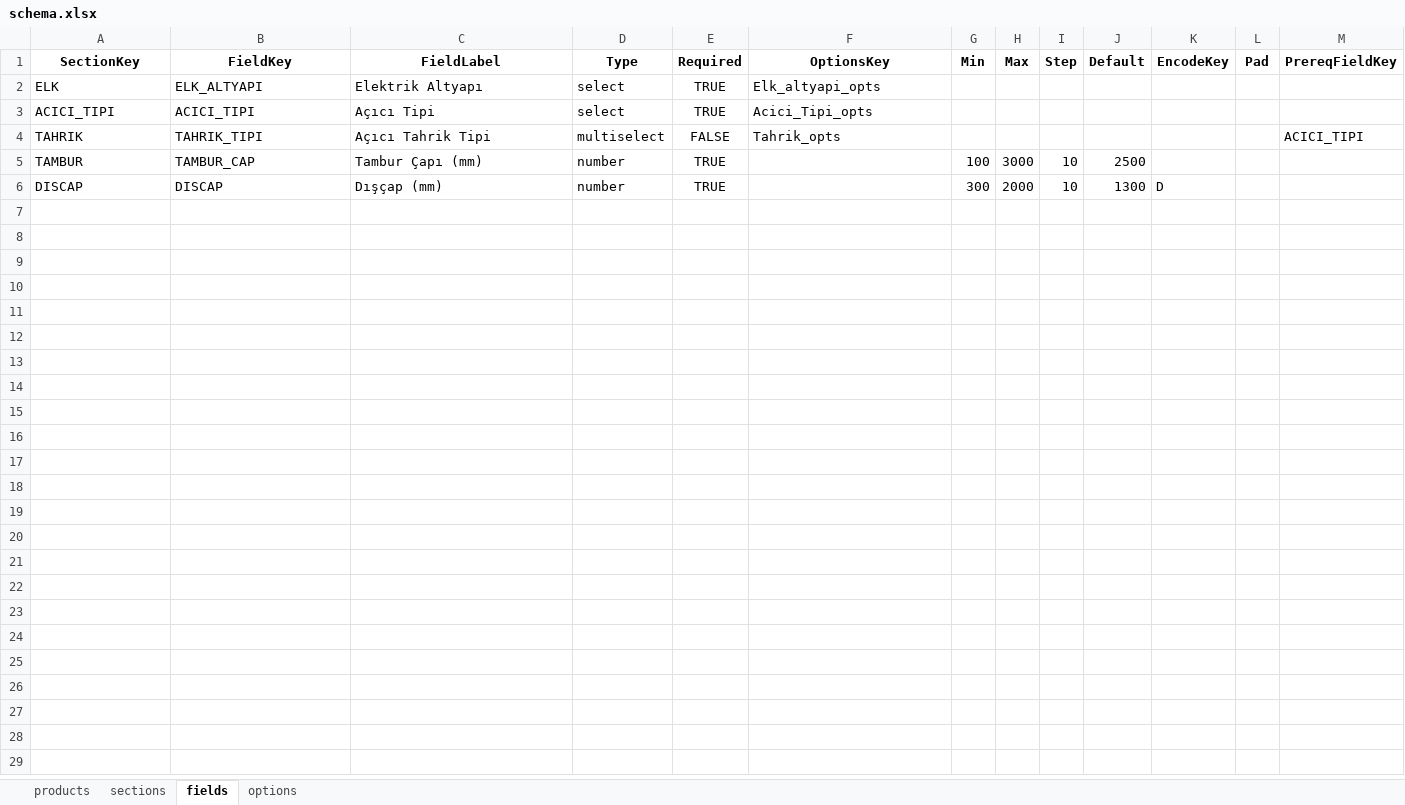
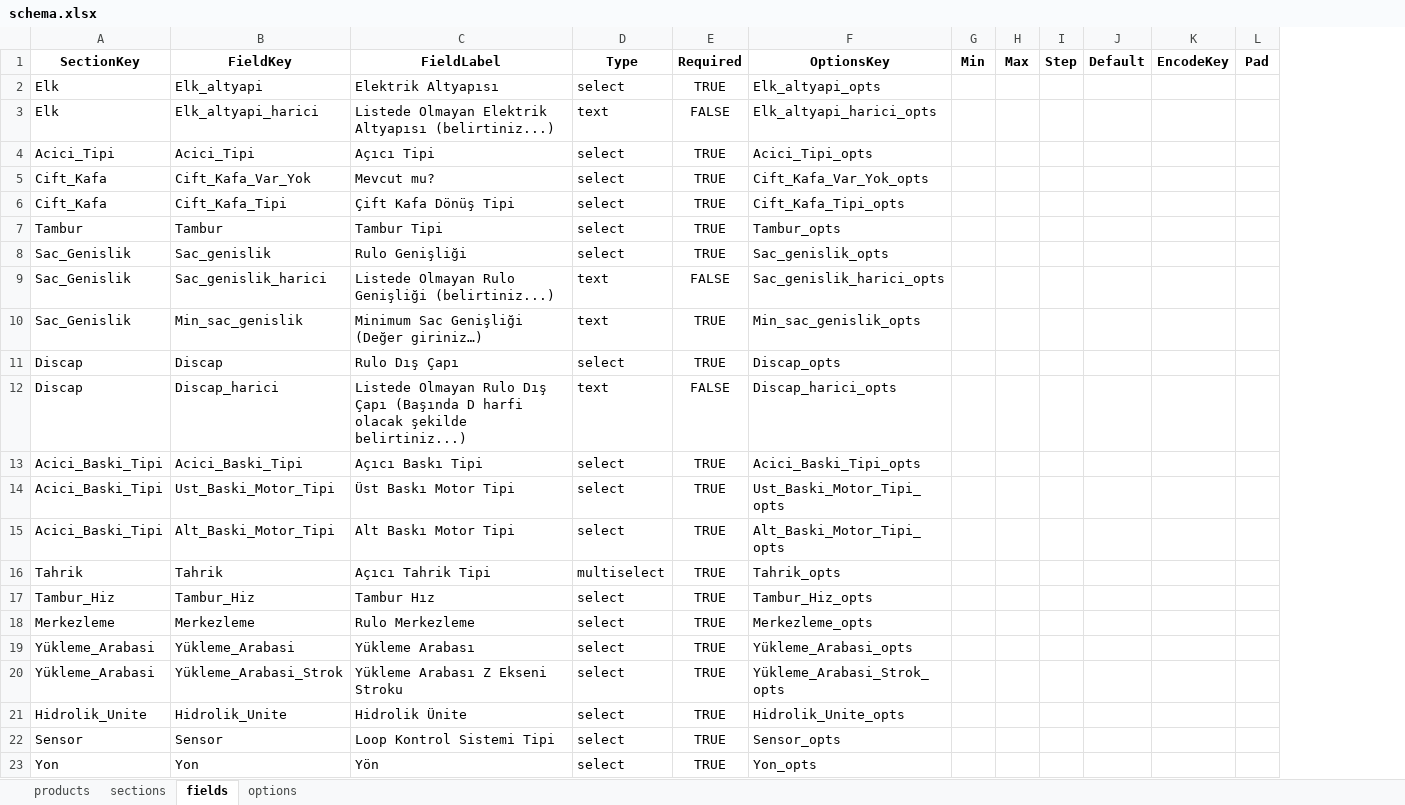
Before and after one commit to hsnylmz1837/uzun_kod_olustur_v9, an Excel workbook: data/schema.xlsx, sheet fields, drawn as a sheet; values as stored, in another font and other column widths than the file's, no borders; removed rows and columns are numbered as before the commit, all else as after; the diff names each change by its address in the sheet, - before the commit and + after, or states it on an @@ line.

```diff
--- a/data/schema.xlsx (sheet fields)
+++ b/data/schema.xlsx (sheet fields)
-column M (PrereqFieldKey), row 4: ACICI_TIPI
-A2 (SectionKey): ELK
+A2 (SectionKey): Elk
-B2 (FieldKey): ELK_ALTYAPI
+B2 (FieldKey): Elk_altyapi
-C2 (FieldLabel): Elektrik Altyapı
+C2 (FieldLabel): Elektrik Altyapısı
+row 3: Elk | Elk_altyapi_harici | Listede Olmayan Elektrik Altyapısı (belirtiniz...) | text | FALSE | Elk_altyapi_harici_opts
-A4 (SectionKey): ACICI_TIPI
+A4 (SectionKey): Acici_Tipi
-B4 (FieldKey): ACICI_TIPI
+B4 (FieldKey): Acici_Tipi
+row 5: Cift_Kafa | Cift_Kafa_Var_Yok | Mevcut mu? | select | TRUE | Cift_Kafa_Var_Yok_opts
+row 6: Cift_Kafa | Cift_Kafa_Tipi | Çift Kafa Dönüş Tipi | select | TRUE | Cift_Kafa_Tipi_opts
+row 7: Tambur | Tambur | Tambur Tipi | select | TRUE | Tambur_opts
+row 8: Sac_Genislik | Sac_genislik | Rulo Genişliği | select | TRUE | Sac_genislik_opts
+row 9: Sac_Genislik | Sac_genislik_harici | Listede Olmayan Rulo Genişliği (belirtiniz...) | text | FALSE | Sac_genislik_harici_opts
+row 10: Sac_Genislik | Min_sac_genislik | Minimum Sac Genişliği (Değer giriniz…) | text | TRUE | Min_sac_genislik_opts
+row 11: Discap | Discap | Rulo Dış Çapı | select | TRUE | Discap_opts
+row 12: Discap | Discap_harici | Listede Olmayan Rulo Dış Çapı (Başında D harfi olacak şekilde belirtiniz...) | text | FALSE | Discap_harici_opts
+row 13: Acici_Baski_Tipi | Acici_Baski_Tipi | Açıcı Baskı Tipi | select | TRUE | Acici_Baski_Tipi_opts
+row 14: Acici_Baski_Tipi | Ust_Baski_Motor_Tipi | Üst Baskı Motor Tipi | select | TRUE | Ust_Baski_Motor_Tipi_opts
+row 15: Acici_Baski_Tipi | Alt_Baski_Motor_Tipi | Alt Baskı Motor Tipi | select | TRUE | Alt_Baski_Motor_Tipi_opts
-A16 (SectionKey): TAHRIK
+A16 (SectionKey): Tahrik
-B16 (FieldKey): TAHRIK_TIPI
+B16 (FieldKey): Tahrik
-E16 (Required): FALSE
+E16 (Required): TRUE
-row 5: TAMBUR | TAMBUR_CAP | Tambur Çapı (mm) | number | TRUE |  | 100 | 3000 | 10 | 2500
-row 6: DISCAP | DISCAP | Dışçap (mm) | number | TRUE |  | 300 | 2000 | 10 | 1300 | D
+row 17: Tambur_Hiz | Tambur_Hiz | Tambur Hız | select | TRUE | Tambur_Hiz_opts
+row 18: Merkezleme | Merkezleme | Rulo Merkezleme | select | TRUE | Merkezleme_opts
+row 19: Yükleme_Arabasi | Yükleme_Arabasi | Yükleme Arabası | select | TRUE | Yükleme_Arabasi_opts
+row 20: Yükleme_Arabasi | Yükleme_Arabasi_Strok | Yükleme Arabası Z Ekseni Stroku | select | TRUE | Yükleme_Arabasi_Strok_opts
+row 21: Hidrolik_Unite | Hidrolik_Unite | Hidrolik Ünite | select | TRUE | Hidrolik_Unite_opts
+row 22: Sensor | Sensor | Loop Kontrol Sistemi Tipi | select | TRUE | Sensor_opts
+row 23: Yon | Yon | Yön | select | TRUE | Yon_opts
```
Also changed, not shown: sheet options, sheet sections, sheet products.
